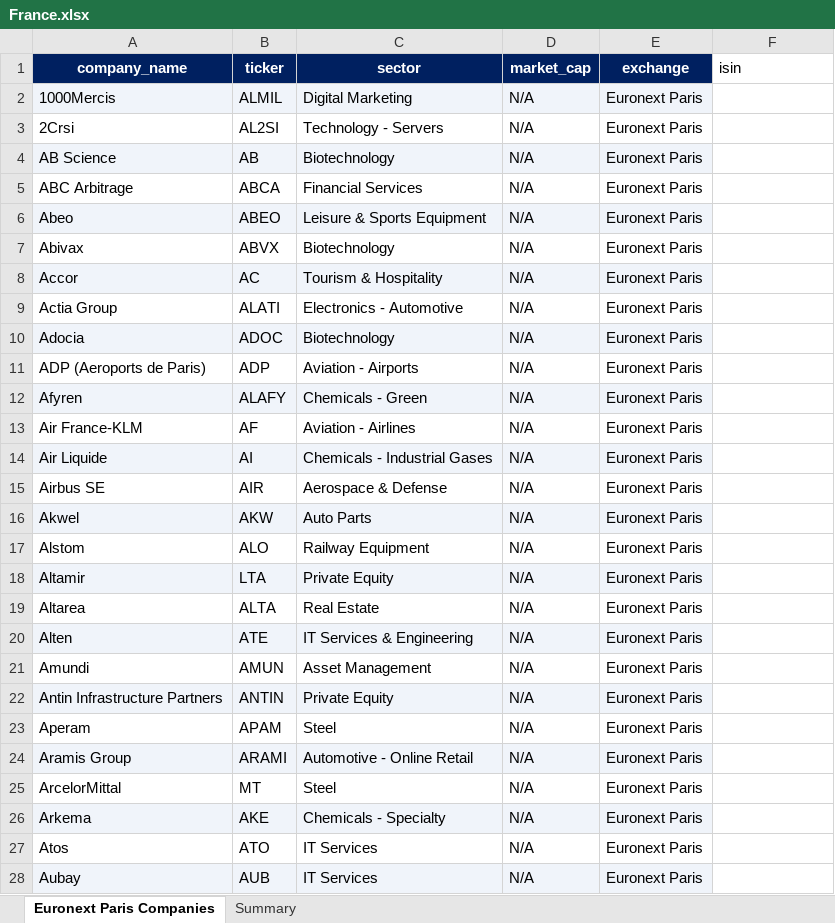
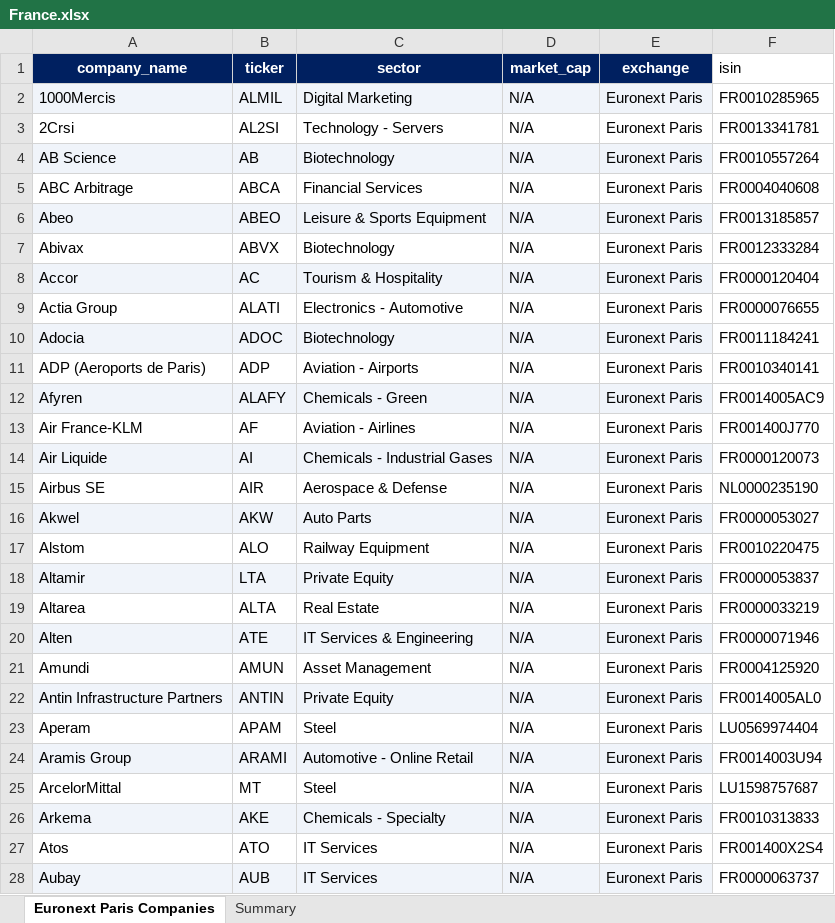
Before and after one commit to warlock20/StartWithA, an Excel workbook: data/market-sweeps/France.xlsx, sheet Euronext Paris Companies, drawn as a sheet; only a part is shown; values as stored, in another font and other column widths than the file's, no borders; the diff covers the shown part only; the diff names each change by its address in the sheet, - before the commit and + after, or states it on an @@ line.

Commit message:
fix: update market sweep Excel files for Brazil, France, Poland, and Spain

```diff
--- a/data/market-sweeps/France.xlsx (sheet Euronext Paris Companies)
+++ b/data/market-sweeps/France.xlsx (sheet Euronext Paris Companies)
-F2 (isin): (empty)
+F2 (isin): FR0010285965
-F3 (isin): (empty)
+F3 (isin): FR0013341781
-F4 (isin): (empty)
+F4 (isin): FR0010557264
-F5 (isin): (empty)
+F5 (isin): FR0004040608
-F6 (isin): (empty)
+F6 (isin): FR0013185857
-F7 (isin): (empty)
+F7 (isin): FR0012333284
-F8 (isin): (empty)
+F8 (isin): FR0000120404
-F9 (isin): (empty)
+F9 (isin): FR0000076655
-F10 (isin): (empty)
+F10 (isin): FR0011184241
-F11 (isin): (empty)
+F11 (isin): FR0010340141
-F12 (isin): (empty)
+F12 (isin): FR0014005AC9
-F13 (isin): (empty)
+F13 (isin): FR001400J770
-F14 (isin): (empty)
+F14 (isin): FR0000120073
-F15 (isin): (empty)
+F15 (isin): NL0000235190
-F16 (isin): (empty)
+F16 (isin): FR0000053027
-F17 (isin): (empty)
+F17 (isin): FR0010220475
-F18 (isin): (empty)
+F18 (isin): FR0000053837
-F19 (isin): (empty)
+F19 (isin): FR0000033219
-F20 (isin): (empty)
+F20 (isin): FR0000071946
-F21 (isin): (empty)
+F21 (isin): FR0004125920
-F22 (isin): (empty)
+F22 (isin): FR0014005AL0
-F23 (isin): (empty)
+F23 (isin): LU0569974404
-F24 (isin): (empty)
+F24 (isin): FR0014003U94
-F25 (isin): (empty)
+F25 (isin): LU1598757687
-F26 (isin): (empty)
+F26 (isin): FR0010313833
-F27 (isin): (empty)
+F27 (isin): FR001400X2S4
-F28 (isin): (empty)
+F28 (isin): FR0000063737
```
Also changed, not shown: 187 edited cells elsewhere in this sheet, data/market-sweeps/Brazil.xlsx, data/market-sweeps/Poland.xlsx, 1 other file.
